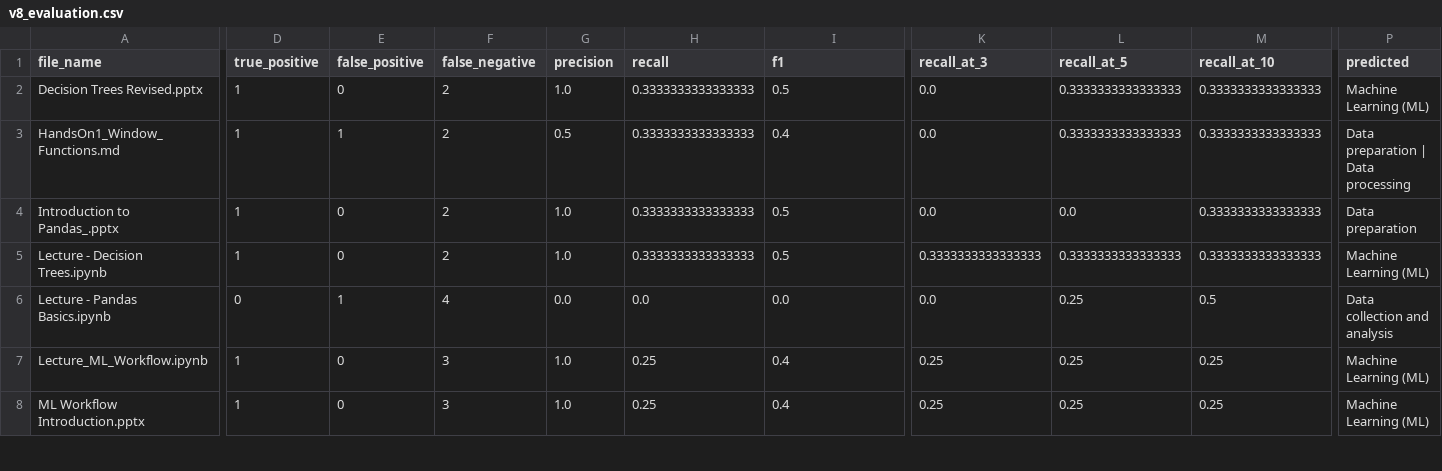
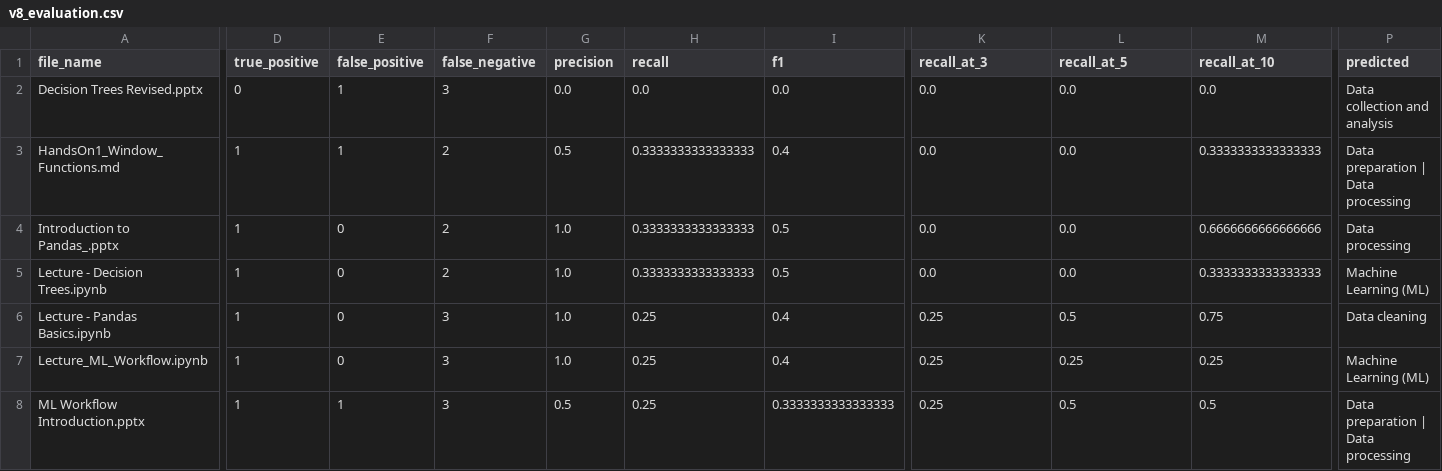
Before and after one commit to Lama-AlFaraj/CONTENT-TAGGING-COMPETENCY-MAPPING-Team-6-, a CSV file: Model/v8/results/v8_evaluation.csv, drawn as a sheet; only a part is shown, gaps mark what is left out; the diff covers the shown part only; the diff names each change by its address in the sheet, - before the commit and + after, or states it on an @@ line.

```diff
--- a/Model/v8/results/v8_evaluation.csv
+++ b/Model/v8/results/v8_evaluation.csv
-D2 (true_positive): 1
+D2 (true_positive): 0
-E2 (false_positive): 0
+E2 (false_positive): 1
-F2 (false_negative): 2
+F2 (false_negative): 3
-G2 (precision): 1.0
+G2 (precision): 0.0
-H2 (recall): 0.3333333333333333
+H2 (recall): 0.0
-I2 (f1): 0.5
+I2 (f1): 0.0
-L2:L3 (recall_at_5): 0.3333333333333333
+L2:L3 (recall_at_5): 0.0
-M2 (recall_at_10): 0.3333333333333333
+M2 (recall_at_10): 0.0
-P2 (predicted): Machine Learning (ML)
+P2 (predicted): Data collection and analysis
-M4 (recall_at_10): 0.3333333333333333
+M4 (recall_at_10): 0.6666666666666666
-P4 (predicted): Data preparation
+P4 (predicted): Data processing
-K5 (recall_at_3): 0.3333333333333333
+K5 (recall_at_3): 0.0
-L5 (recall_at_5): 0.3333333333333333
+L5 (recall_at_5): 0.0
-D6 (true_positive): 0
+D6 (true_positive): 1
-E6 (false_positive): 1
+E6 (false_positive): 0
-F6 (false_negative): 4
+F6 (false_negative): 3
-G6 (precision): 0.0
+G6 (precision): 1.0
-H6 (recall): 0.0
+H6 (recall): 0.25
-I6 (f1): 0.0
+I6 (f1): 0.4
-K6 (recall_at_3): 0.0
+K6 (recall_at_3): 0.25
-L6 (recall_at_5): 0.25
+L6 (recall_at_5): 0.5
-M6 (recall_at_10): 0.5
+M6 (recall_at_10): 0.75
-P6 (predicted): Data collection and analysis
+P6 (predicted): Data cleaning
-E8 (false_positive): 0
+E8 (false_positive): 1
-G8 (precision): 1.0
+G8 (precision): 0.5
-I8 (f1): 0.4
+I8 (f1): 0.3333333333333333
-L8 (recall_at_5): 0.25
+L8 (recall_at_5): 0.5
-M8 (recall_at_10): 0.25
+M8 (recall_at_10): 0.5
-P8 (predicted): Machine Learning (ML)
+P8 (predicted): Data preparation | Data processing
```
Also changed, not shown: 23 edited cells elsewhere in this file, Model/v8/results/v8_predictions.csv, 3 other files.
